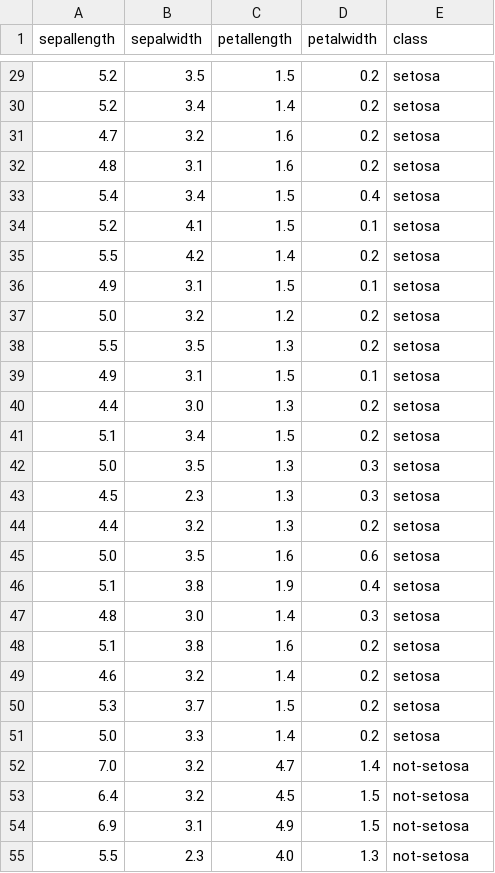
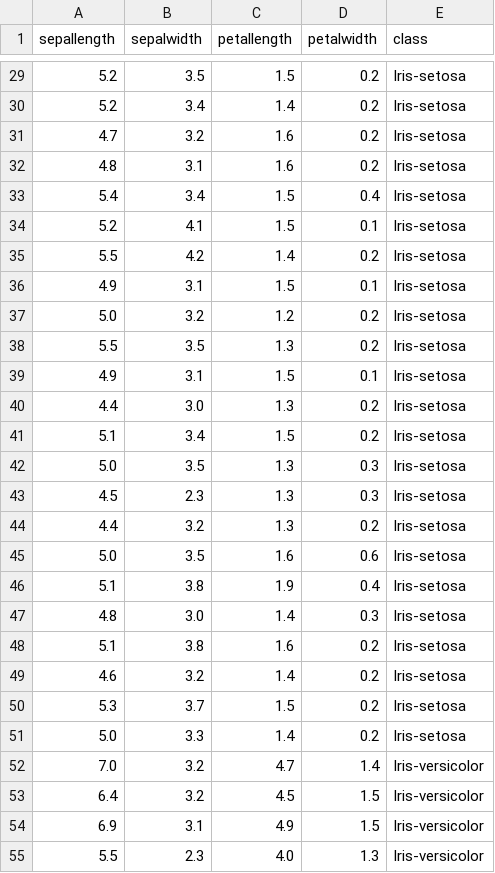
Before and after one commit to 17hogeju/MLHW3, a CSV file: data/iris.csv, drawn as a sheet; only a part is shown, gaps mark what is left out; the diff covers the shown part only.

```diff
--- a/data/iris.csv
+++ b/data/iris.csv
@@ -29,27 +29,27 @@ sepallength,sepalwidth,petallength,petalwidth,class
-5.2,3.5,1.5,0.2,setosa
-5.2,3.4,1.4,0.2,setosa
-4.7,3.2,1.6,0.2,setosa
-4.8,3.1,1.6,0.2,setosa
-5.4,3.4,1.5,0.4,setosa
-5.2,4.1,1.5,0.1,setosa
-5.5,4.2,1.4,0.2,setosa
-4.9,3.1,1.5,0.1,setosa
-5.0,3.2,1.2,0.2,setosa
-5.5,3.5,1.3,0.2,setosa
-4.9,3.1,1.5,0.1,setosa
-4.4,3.0,1.3,0.2,setosa
-5.1,3.4,1.5,0.2,setosa
-5.0,3.5,1.3,0.3,setosa
-4.5,2.3,1.3,0.3,setosa
-4.4,3.2,1.3,0.2,setosa
-5.0,3.5,1.6,0.6,setosa
-5.1,3.8,1.9,0.4,setosa
-4.8,3.0,1.4,0.3,setosa
-5.1,3.8,1.6,0.2,setosa
-4.6,3.2,1.4,0.2,setosa
-5.3,3.7,1.5,0.2,setosa
-5.0,3.3,1.4,0.2,setosa
-7.0,3.2,4.7,1.4,not-setosa
-6.4,3.2,4.5,1.5,not-setosa
-6.9,3.1,4.9,1.5,not-setosa
-5.5,2.3,4.0,1.3,not-setosa
+5.2,3.5,1.5,0.2,Iris-setosa
+5.2,3.4,1.4,0.2,Iris-setosa
+4.7,3.2,1.6,0.2,Iris-setosa
+4.8,3.1,1.6,0.2,Iris-setosa
+5.4,3.4,1.5,0.4,Iris-setosa
+5.2,4.1,1.5,0.1,Iris-setosa
+5.5,4.2,1.4,0.2,Iris-setosa
+4.9,3.1,1.5,0.1,Iris-setosa
+5.0,3.2,1.2,0.2,Iris-setosa
+5.5,3.5,1.3,0.2,Iris-setosa
+4.9,3.1,1.5,0.1,Iris-setosa
+4.4,3.0,1.3,0.2,Iris-setosa
+5.1,3.4,1.5,0.2,Iris-setosa
+5.0,3.5,1.3,0.3,Iris-setosa
+4.5,2.3,1.3,0.3,Iris-setosa
+4.4,3.2,1.3,0.2,Iris-setosa
+5.0,3.5,1.6,0.6,Iris-setosa
+5.1,3.8,1.9,0.4,Iris-setosa
+4.8,3.0,1.4,0.3,Iris-setosa
+5.1,3.8,1.6,0.2,Iris-setosa
+4.6,3.2,1.4,0.2,Iris-setosa
+5.3,3.7,1.5,0.2,Iris-setosa
+5.0,3.3,1.4,0.2,Iris-setosa
+7.0,3.2,4.7,1.4,Iris-versicolor
+6.4,3.2,4.5,1.5,Iris-versicolor
+6.9,3.1,4.9,1.5,Iris-versicolor
+5.5,2.3,4.0,1.3,Iris-versicolor
```
Also changed, not shown: 123 edited cells elsewhere in this file, 9 other files.
